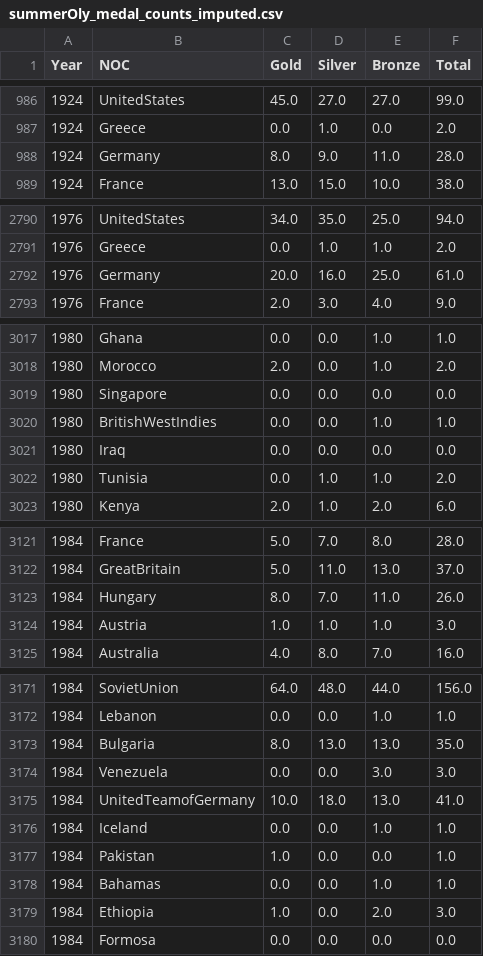
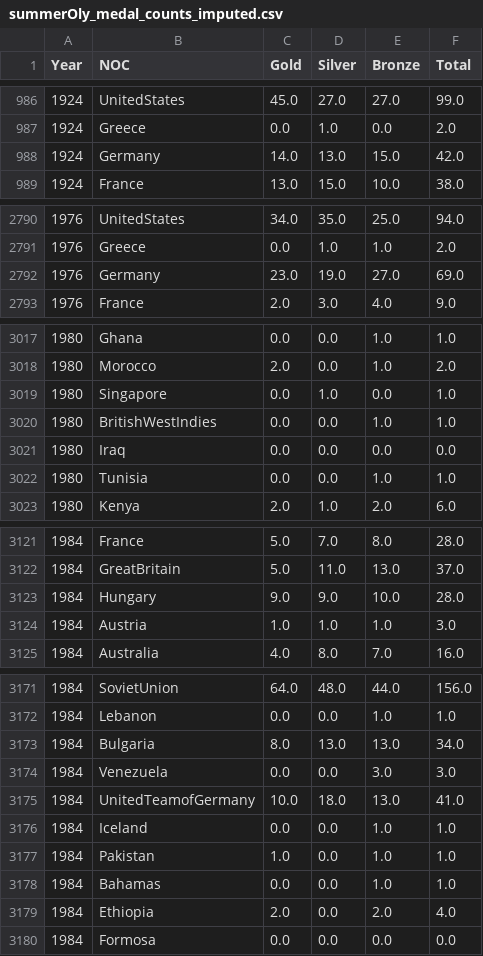
Before and after one commit to LiaoZiqi-GZFLS/2025-MCM-C, a CSV file: Generated/summerOly_medal_counts_imputed.csv, drawn as a sheet; only a part is shown, gaps mark what is left out; the diff covers the shown part only.

```diff
--- a/Generated/summerOly_medal_counts_imputed.csv
+++ b/Generated/summerOly_medal_counts_imputed.csv
@@ -987,3 +987,3 @@ Year,NOC,Gold,Silver,Bronze,Total
 1924,Greece,0.0,1.0,0.0,2.0
-1924,Germany,8.0,9.0,11.0,28.0
+1924,Germany,14.0,13.0,15.0,42.0
 1924,France,13.0,15.0,10.0,38.0
@@ -2791,3 +2791,3 @@ Year,NOC,Gold,Silver,Bronze,Total
 1976,Greece,0.0,1.0,1.0,2.0
-1976,Germany,20.0,16.0,25.0,61.0
+1976,Germany,23.0,19.0,27.0,69.0
 1976,France,2.0,3.0,4.0,9.0
@@ -3018,6 +3018,6 @@ Year,NOC,Gold,Silver,Bronze,Total
 1980,Morocco,2.0,0.0,1.0,2.0
-1980,Singapore,0.0,0.0,0.0,0.0
+1980,Singapore,0.0,1.0,0.0,1.0
 1980,BritishWestIndies,0.0,0.0,1.0,1.0
 1980,Iraq,0.0,0.0,0.0,0.0
-1980,Tunisia,0.0,1.0,1.0,2.0
+1980,Tunisia,0.0,0.0,1.0,1.0
 1980,Kenya,2.0,1.0,2.0,6.0
@@ -3122,3 +3122,3 @@ Year,NOC,Gold,Silver,Bronze,Total
 1984,GreatBritain,5.0,11.0,13.0,37.0
-1984,Hungary,8.0,7.0,11.0,26.0
+1984,Hungary,9.0,9.0,10.0,28.0
 1984,Austria,1.0,1.0,1.0,3.0
@@ -3172,3 +3172,3 @@ Year,NOC,Gold,Silver,Bronze,Total
 1984,Lebanon,0.0,0.0,1.0,1.0
-1984,Bulgaria,8.0,13.0,13.0,35.0
+1984,Bulgaria,8.0,13.0,13.0,34.0
 1984,Venezuela,0.0,0.0,3.0,3.0
@@ -3176,5 +3176,5 @@ Year,NOC,Gold,Silver,Bronze,Total
 1984,Iceland,0.0,0.0,1.0,1.0
-1984,Pakistan,1.0,0.0,0.0,1.0
+1984,Pakistan,1.0,0.0,1.0,1.0
 1984,Bahamas,0.0,0.0,1.0,1.0
-1984,Ethiopia,1.0,0.0,2.0,3.0
+1984,Ethiopia,2.0,0.0,2.0,4.0
 1984,Formosa,0.0,0.0,0.0,0.0
```
Also changed, not shown: 43 edited cells elsewhere in this file, Generated/2028_Prediction_data.csv, Generated/summerOly_medal_counts_processed.csv, 38 other files.
